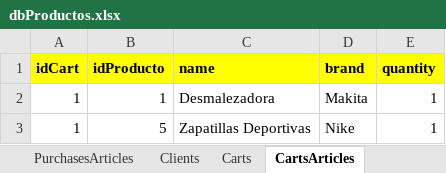
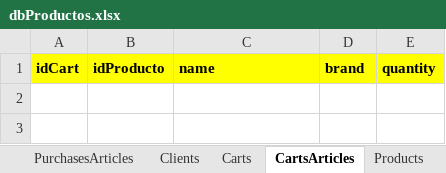
Before and after one commit to agmoreira90/moreira_mario, an Excel workbook: src/main/resources/dbProductos.xlsx, sheet CartsArticles, drawn as a sheet; values as stored, in another font and other column widths than the file's, no borders; the diff names each change by its address in the sheet, - before the commit and + after, or states it on an @@ line.

```diff
--- a/src/main/resources/dbProductos.xlsx (sheet CartsArticles)
+++ b/src/main/resources/dbProductos.xlsx (sheet CartsArticles)
-row 2: 1 | 1 | Desmalezadora | Makita | 1
-row 3: 1 | 5 | Zapatillas Deportivas | Nike | 1
```
Also changed, not shown: sheet Products, sheet Clients, sheet PurchasesArticles, sheet Purchases, other sheet tabs, 9 other files.
